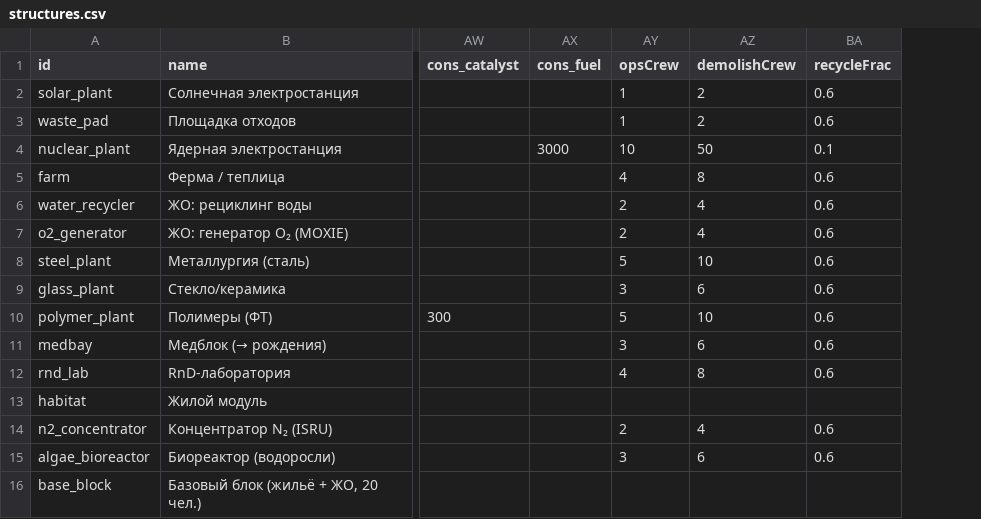
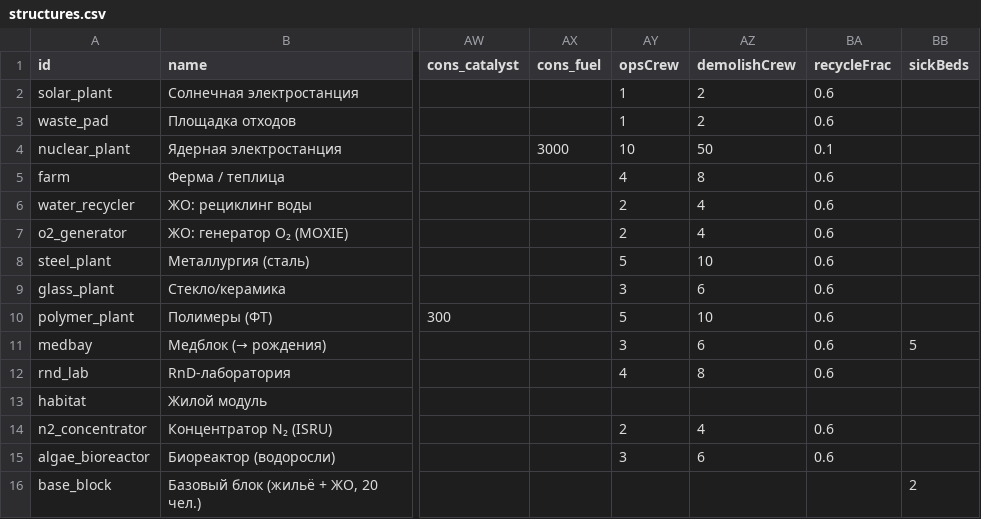
Before and after one commit to Spoonin/outland, a CSV file: src/data/structures.csv, drawn as a sheet; only a part is shown, gaps mark what is left out; the diff names each change by its address in the sheet, - before the commit and + after, or states it on an @@ line.

```diff
--- a/src/data/structures.csv
+++ b/src/data/structures.csv
+column BB (sickBeds), rows 11-16: 5 |  |  |  |  | 2
```
Also changed, not shown: src/data/events.csv, 14 other files.
